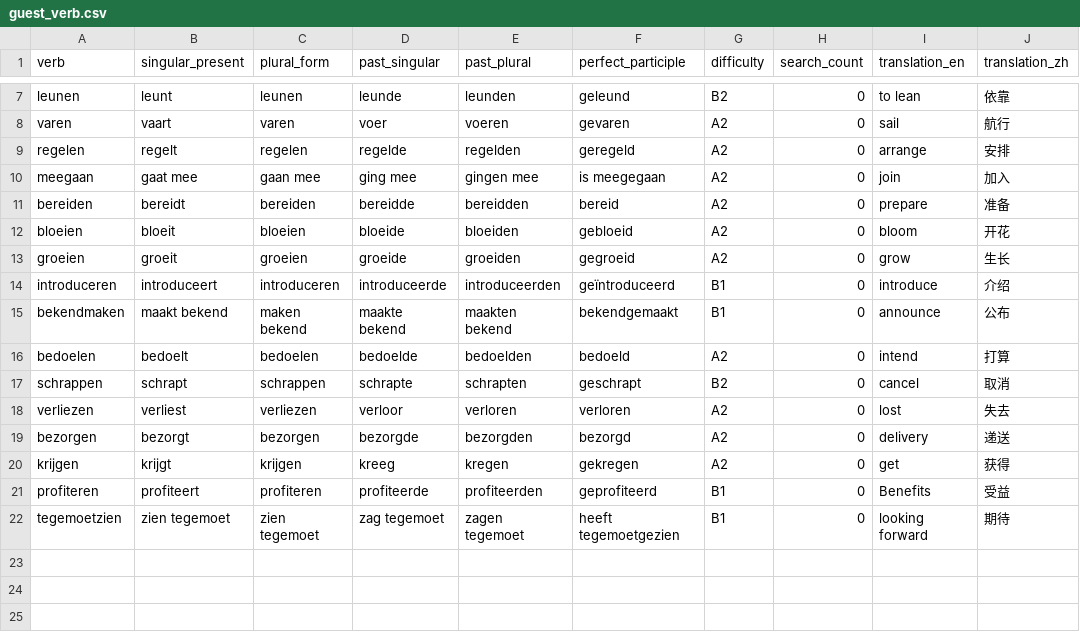
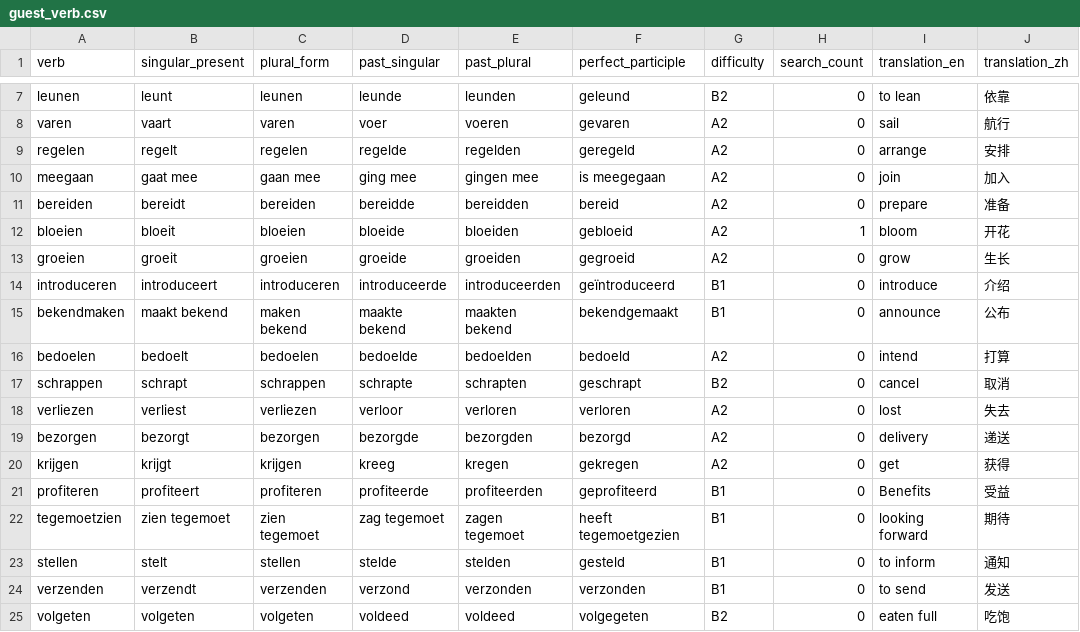
Before and after one commit to cheerzhang/dutch_voc_study, a CSV file: .localDB/guest_verb.csv, drawn as a sheet; only a part is shown, gaps mark what is left out.

```diff
--- a/.localDB/guest_verb.csv
+++ b/.localDB/guest_verb.csv
@@ -11,3 +11,3 @@ meegaan,gaat mee,gaan mee,ging mee,gingen mee,is meegegaan,A2,0,join,加入
 bereiden,bereidt,bereiden,bereidde,bereidden,bereid,A2,0,prepare,准备
-bloeien,bloeit,bloeien,bloeide,bloeiden,gebloeid,A2,0,bloom,开花
+bloeien,bloeit,bloeien,bloeide,bloeiden,gebloeid,A2,1,bloom,开花
 groeien,groeit,groeien,groeide,groeiden,gegroeid,A2,0,grow,生长
@@ -22 +22,4 @@ profiteren,profiteert,profiteren,profiteerde,profiteerden,geprofiteerd,B1,0,Bene
 tegemoetzien, zien tegemoet,zien tegemoet,zag tegemoet,zagen tegemoet,heeft tegemoetgezien,B1,0,looking forward,期待
+stellen,stelt,stellen,stelde,stelden,gesteld,B1,0,to inform,通知
+verzenden,verzendt,verzenden,verzond,verzonden,verzonden,B1,0,to send,发送
+volgeten,volgeten,volgeten,voldeed,voldeed,volgegeten,B2,0,eaten full,吃饱
```
Also changed, not shown: .localDB/guest_noun.csv.
